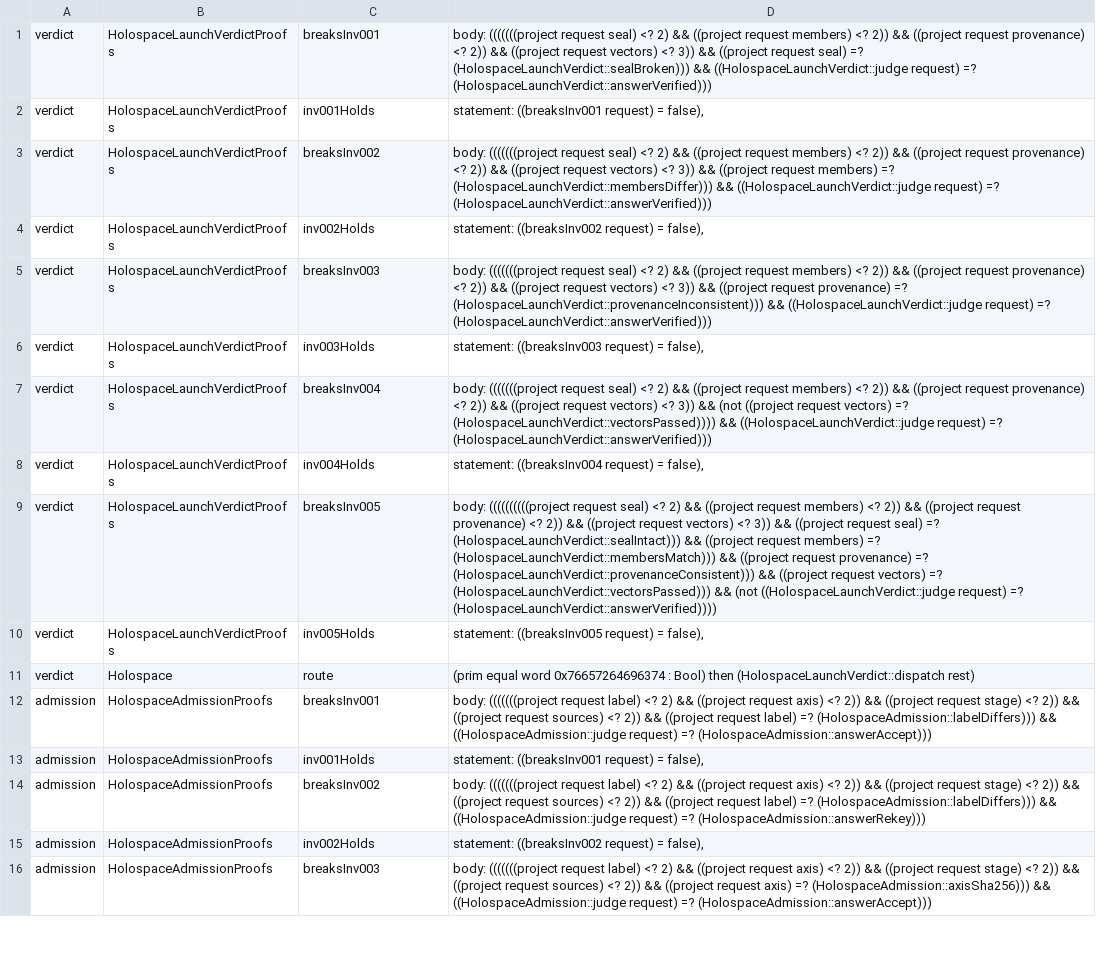
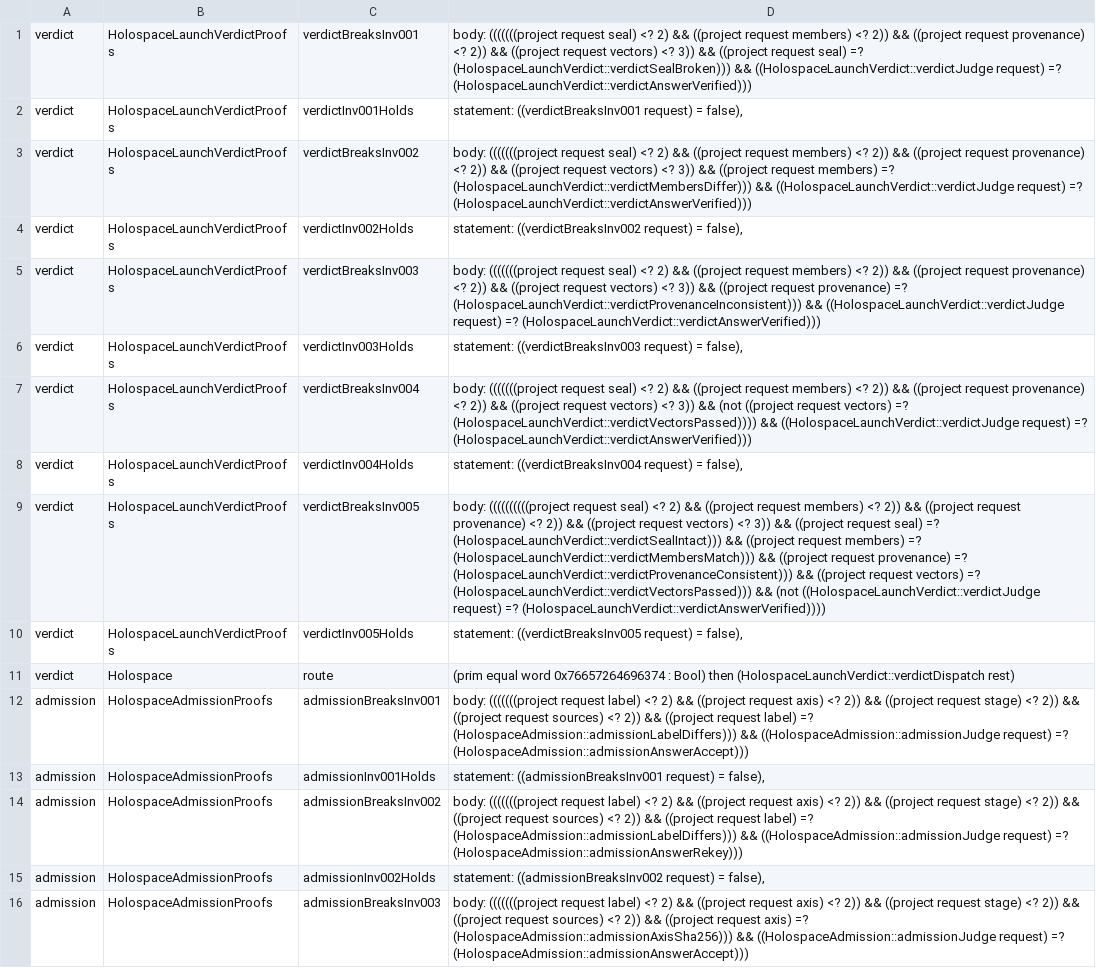
Before and after one commit to Hologram-Technologies/holospace, a TSV file: features/suites/holospace.pins.tsv, drawn as a sheet; only a part is shown; the diff covers the shown part only; the diff names each change by its address in the sheet, - before the commit and + after, or states it on an @@ line.

```diff
--- a/features/suites/holospace.pins.tsv
+++ b/features/suites/holospace.pins.tsv
-C1: breaksInv001
+C1: verdictBreaksInv001
-D1: …seal) =? (HolospaceLaunchVerdict::sealBroken))) && ((HolospaceLaunchVerdict::judge request) =? (HolospaceLaunchVerdict::answerVerified)))
+D1: …seal) =? (HolospaceLaunchVerdict::verdictSealBroken))) && ((HolospaceLaunchVerdict::verdictJudge request) =? (HolospaceLaunchVerdict::verdictAnswerVerified)))
-C2: inv001Holds
+C2: verdictInv001Holds
-D2: statement: ((breaksInv001 request) =…
+D2: statement: ((verdictBreaksInv001 request) =…
-C3: breaksInv002
+C3: verdictBreaksInv002
-D3: …members) =? (HolospaceLaunchVerdict::membersDiffer))) && ((HolospaceLaunchVerdict::judge request) =? (HolospaceLaunchVerdict::answerVerified)))
+D3: …members) =? (HolospaceLaunchVerdict::verdictMembersDiffer))) && ((HolospaceLaunchVerdict::verdictJudge request) =? (HolospaceLaunchVerdict::verdictAnswerVerified)))
-C4: inv002Holds
+C4: verdictInv002Holds
-D4: statement: ((breaksInv002 request) =…
+D4: statement: ((verdictBreaksInv002 request) =…
-C5: breaksInv003
+C5: verdictBreaksInv003
-D5: …provenance) =? (HolospaceLaunchVerdict::provenanceInconsistent))) && ((HolospaceLaunchVerdict::judge request) =? (HolospaceLaunchVerdict::answerVerified)))
+D5: …provenance) =? (HolospaceLaunchVerdict::verdictProvenanceInconsistent))) && ((HolospaceLaunchVerdict::verdictJudge request) =? (HolospaceLaunchVerdict::verdictAnswerVerified)))
-C6: inv003Holds
+C6: verdictInv003Holds
-D6: statement: ((breaksInv003 request) =…
+D6: statement: ((verdictBreaksInv003 request) =…
-C7: breaksInv004
+C7: verdictBreaksInv004
-D7: …vectors) =? (HolospaceLaunchVerdict::vectorsPassed)))) && ((HolospaceLaunchVerdict::judge request) =? (HolospaceLaunchVerdict::answerVerified)))
+D7: …vectors) =? (HolospaceLaunchVerdict::verdictVectorsPassed)))) && ((HolospaceLaunchVerdict::verdictJudge request) =? (HolospaceLaunchVerdict::verdictAnswerVerified)))
-C8: inv004Holds
+C8: verdictInv004Holds
-D8: statement: ((breaksInv004 request) =…
+D8: statement: ((verdictBreaksInv004 request) =…
-C9: breaksInv005
+C9: verdictBreaksInv005
-D9: …seal) =? (HolospaceLaunchVerdict::sealIntact))) && ((project request members) =? (HolospaceLaunchVerdict::membersMatch))) && ((project request provenance) =? (HolospaceLaunchVerdict::provenanceConsistent))) && ((project request vectors) =? (HolospaceLaunchVerdict::vectorsPassed))) && (not ((HolospaceLaunchVerdict::judge request) =? (HolospaceLaunchVerdict::answerVerified))))
+D9: …seal) =? (HolospaceLaunchVerdict::verdictSealIntact))) && ((project request members) =? (HolospaceLaunchVerdict::verdictMembersMatch))) && ((project request provenance) =? (HolospaceLaunchVerdict::verdictProvenanceConsistent))) && ((project request vectors) =? (HolospaceLaunchVerdict::verdictVectorsPassed))) && (not ((HolospaceLaunchVerdict::verdictJudge request) =? (HolospaceLaunchVerdict::verdictAnswerVerified))))
-C10: inv005Holds
+C10: verdictInv005Holds
-D10: statement: ((breaksInv005 request) =…
+D10: statement: ((verdictBreaksInv005 request) =…
-D11: …Bool) then (HolospaceLaunchVerdict::dispatch rest)
+D11: …Bool) then (HolospaceLaunchVerdict::verdictDispatch rest)
-C12: breaksInv001
+C12: admissionBreaksInv001
-D12: …label) =? (HolospaceAdmission::labelDiffers))) && ((HolospaceAdmission::judge request) =? (HolospaceAdmission::answerAccept)))
+D12: …label) =? (HolospaceAdmission::admissionLabelDiffers))) && ((HolospaceAdmission::admissionJudge request) =? (HolospaceAdmission::admissionAnswerAccept)))
-C13: inv001Holds
+C13: admissionInv001Holds
-D13: statement: ((breaksInv001 request) =…
+D13: statement: ((admissionBreaksInv001 request) =…
-C14: breaksInv002
+C14: admissionBreaksInv002
-D14: …label) =? (HolospaceAdmission::labelDiffers))) && ((HolospaceAdmission::judge request) =? (HolospaceAdmission::answerRekey)))
+D14: …label) =? (HolospaceAdmission::admissionLabelDiffers))) && ((HolospaceAdmission::admissionJudge request) =? (HolospaceAdmission::admissionAnswerRekey)))
-C15: inv002Holds
+C15: admissionInv002Holds
-D15: statement: ((breaksInv002 request) =…
+D15: statement: ((admissionBreaksInv002 request) =…
-C16: breaksInv003
+C16: admissionBreaksInv003
-D16: …axis) =? (HolospaceAdmission::axisSha256))) && ((HolospaceAdmission::judge request) =? (HolospaceAdmission::answerAccept)))
+D16: …axis) =? (HolospaceAdmission::admissionAxisSha256))) && ((HolospaceAdmission::admissionJudge request) =? (HolospaceAdmission::admissionAnswerAccept)))
```
Also changed, not shown: 126 edited cells elsewhere in this file, 11 other files.
